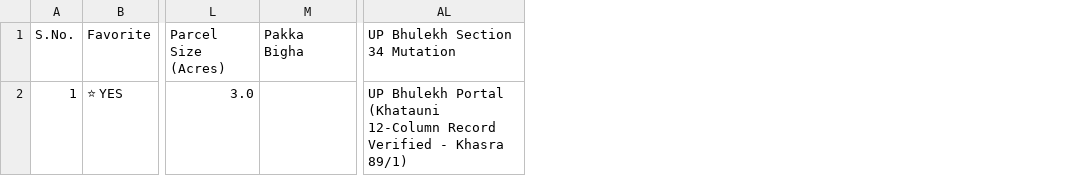
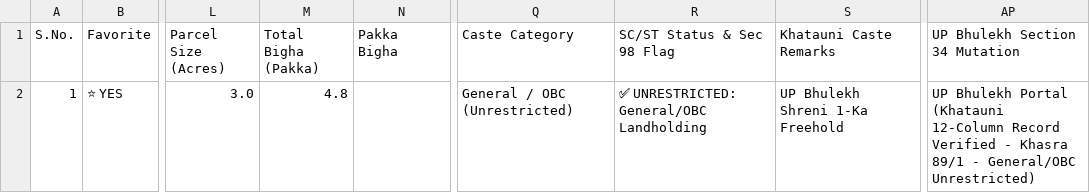
Before and after one commit to purntripathi-cmd/UP-East-Farmlands, a CSV file: data/csv_exports/up_east_farmlands_master.csv, drawn as a sheet; only a part is shown, gaps mark what is left out; addresses are those after the commit; the diff names each change by its address in the sheet, - before the commit and + after, or states it on an @@ line.

Commit message:
feat: Add single serial number, S.No. map locator, Total Bigha, and SC/ST Section 98 legal moderation

```diff
--- a/data/csv_exports/up_east_farmlands_master.csv
+++ b/data/csv_exports/up_east_farmlands_master.csv
+column M (Total Bigha (Pakka)), row 2: 4.8
+column Q (Caste Category), row 2: General / OBC (Unrestricted)
+column R (SC/ST Status & Sec 98 Flag), row 2: ✅ UNRESTRICTED: General/OBC Landholding
+column S (Khatauni Caste Remarks), row 2: UP Bhulekh Shreni 1-Ka Freehold
-AP2 (UP Bhulekh Section 34 Mutation): …- Khasra 89/1)
+AP2 (UP Bhulekh Section 34 Mutation): …- Khasra 89/1 - General/OBC Unrestricted)
```
Also changed, not shown: 8 other files.
